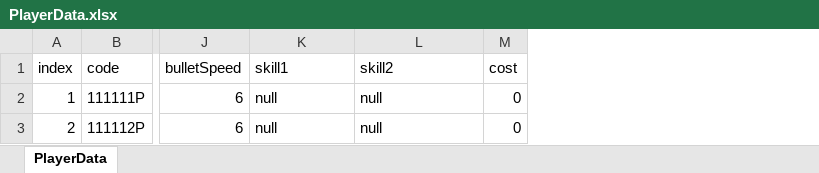
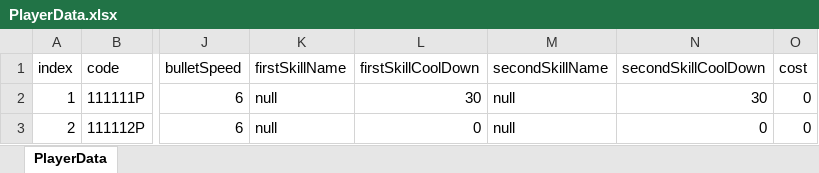
Before and after one commit to mmeo009/Vampire, an Excel workbook: BattleNoid_V2/Assets/@Resorces/Data/PlayerData.xlsx, sheet PlayerData, drawn as a sheet; only a part is shown, gaps mark what is left out; values as stored, in another font and other column widths than the file's, no borders; addresses are those after the commit; the diff names each change by its address in the sheet, - before the commit and + after, or states it on an @@ line.

```diff
--- a/BattleNoid_V2/Assets/@Resorces/Data/PlayerData.xlsx (sheet PlayerData)
+++ b/BattleNoid_V2/Assets/@Resorces/Data/PlayerData.xlsx (sheet PlayerData)
+column L (firstSkillCoolDown), rows 2-3: 30 | 0
+column N (secondSkillCoolDown), rows 2-3: 30 | 0
-K1: skill1
+K1: firstSkillName
-M1: skill2
+M1: secondSkillName
```
Also changed, not shown: 4 other files.
